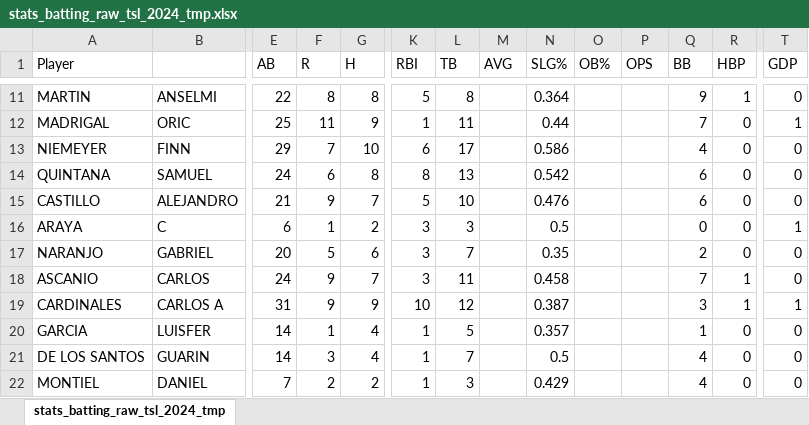
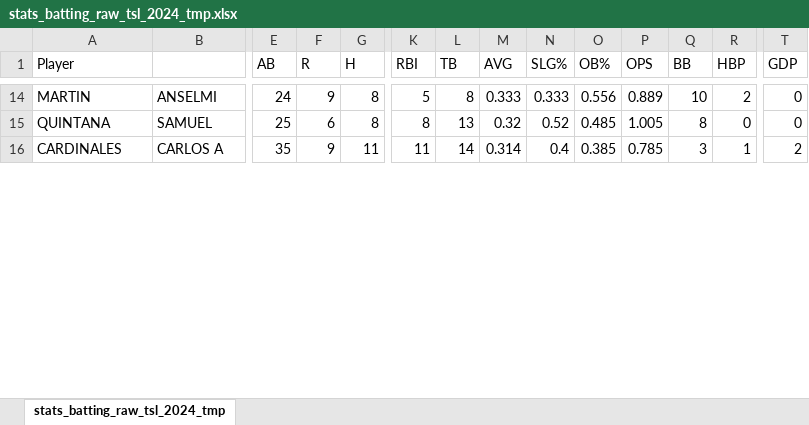
Before and after one commit to tonper19/ballgame, an Excel workbook: data/csv/stats_batting_raw_tsl_2024_tmp.xlsx, sheet stats_batting_raw_tsl_2024_tmp, drawn as a sheet; only a part is shown, gaps mark what is left out; values as stored, in another font and other column widths than the file's, no borders; removed rows and columns are numbered as before the commit, all else as after; rows hold the shown columns only; the diff covers the shown part only; the diff names each change by its address in the sheet, - before the commit and + after, or states it on an @@ line.

```diff
--- a/data/csv/stats_batting_raw_tsl_2024_tmp.xlsx (sheet stats_batting_raw_tsl_2024_tmp)
+++ b/data/csv/stats_batting_raw_tsl_2024_tmp.xlsx (sheet stats_batting_raw_tsl_2024_tmp)
-E14 (AB): 22
+E14 (AB): 24
-F14 (R): 8
+F14 (R): 9
-M14 (AVG): (empty)
+M14 (AVG): 0.333
-N14 (SLG%): 0.364
+N14 (SLG%): 0.333
-O14 (OB%): (empty)
+O14 (OB%): 0.556
-P14 (OPS): (empty)
+P14 (OPS): 0.889
-Q14 (BB): 9
+Q14 (BB): 10
-R14 (HBP): 1
+R14 (HBP): 2
-row 12: MADRIGAL | ORIC | 25 | 11 | 9 | 1 | 11 |  | 0.44 |  |  | 7 | 0 | 1
-row 13: NIEMEYER | FINN | 29 | 7 | 10 | 6 | 17 |  | 0.586 |  |  | 4 | 0 | 0
-E15 (AB): 24
+E15 (AB): 25
-M15 (AVG): (empty)
+M15 (AVG): 0.32
-N15 (SLG%): 0.542
+N15 (SLG%): 0.52
-O15 (OB%): (empty)
+O15 (OB%): 0.485
-P15 (OPS): (empty)
+P15 (OPS): 1.005
-Q15 (BB): 6
+Q15 (BB): 8
-row 15: CASTILLO | ALEJANDRO | 21 | 9 | 7 | 5 | 10 |  | 0.476 |  |  | 6 | 0 | 0
-row 16: ARAYA | C | 6 | 1 | 2 | 3 | 3 |  | 0.5 |  |  | 0 | 0 | 1
-row 17: NARANJO | GABRIEL | 20 | 5 | 6 | 3 | 7 |  | 0.35 |  |  | 2 | 0 | 0
-row 18: ASCANIO | CARLOS | 24 | 9 | 7 | 3 | 11 |  | 0.458 |  |  | 7 | 1 | 0
-E16 (AB): 31
+E16 (AB): 35
-G16 (H): 9
+G16 (H): 11
-K16 (RBI): 10
+K16 (RBI): 11
-L16 (TB): 12
+L16 (TB): 14
-M16 (AVG): (empty)
+M16 (AVG): 0.314
-N16 (SLG%): 0.387
+N16 (SLG%): 0.4
-O16 (OB%): (empty)
+O16 (OB%): 0.385
-P16 (OPS): (empty)
+P16 (OPS): 0.785
-T16 (GDP): 1
+T16 (GDP): 2
-row 20: GARCIA | LUISFER | 14 | 1 | 4 | 1 | 5 |  | 0.357 |  |  | 1 | 0 | 0
-row 21: DE LOS SANTOS | GUARIN | 14 | 3 | 4 | 1 | 7 |  | 0.5 |  |  | 4 | 0 | 0
-row 22: MONTIEL | DANIEL | 7 | 2 | 2 | 1 | 3 |  | 0.429 |  |  | 4 | 0 | 0
```
Also changed, not shown: 29 added rows, 19 removed rows and 177 edited cells elsewhere in this sheet, formulas that keep their value, data/csv/stats_pitching_raw_tsl_2024_tmp.xlsx, 20 other files.
